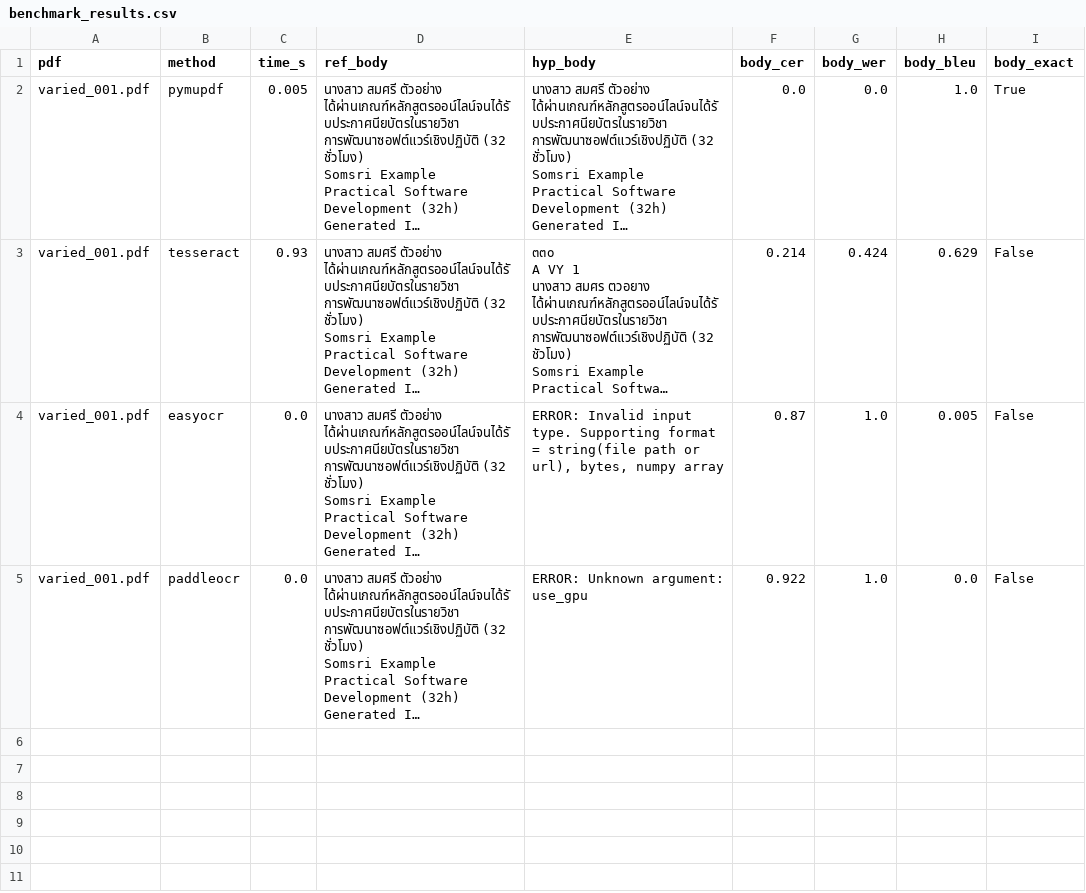
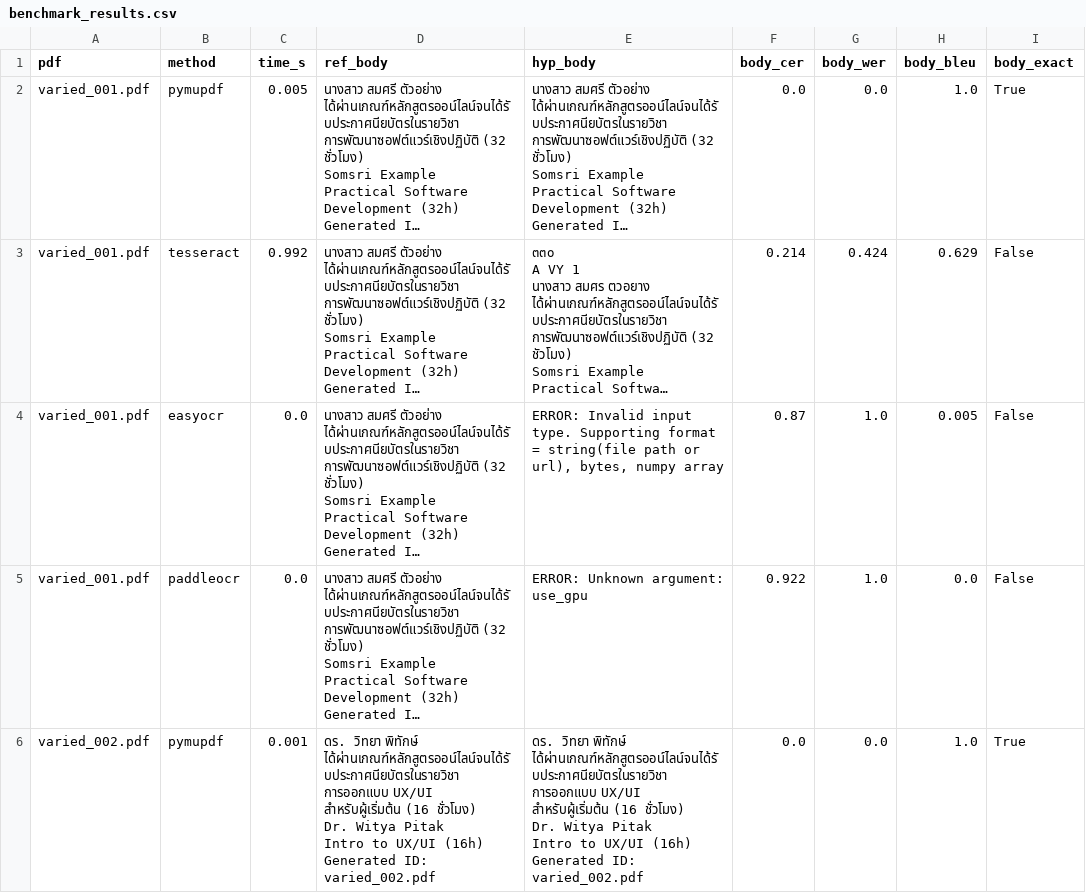
Before and after one commit to AphiwitPluemchit/Backend-Bluelock-007, a CSV file: ocr/pdf_generator/benchmark_results.csv, drawn as a sheet; only a part is shown; long unchanged cells end in …; ↵ is a line break in a cell; the diff covers the shown part only; the diff names each change by its address in the sheet, - before the commit and + after, or states it on an @@ line.

```diff
--- a/ocr/pdf_generator/benchmark_results.csv
+++ b/ocr/pdf_generator/benchmark_results.csv
-C3 (time_s): 0.93
+C3 (time_s): 0.992
+row 6: varied_002.pdf | pymupdf | 0.001 | ดร. วิทยา พิทักษ์ ↵ ได้ผ่านเกณฑ์หลักสูตรออน์ไลน์จนได้รับประกาศนียบัตรในรายวิชา ↵ การออกแบบ UX/UI สำหรับผู้เริ่มต้น (16 ชั่วโมง) ↵ Dr. Witya Pitak ↵ Intro to UX/UI (16h) ↵ Generated ID: varied_002.pdf | ดร. วิทยา พิทักษ์ ↵ ได้ผ่านเกณฑ์หลักสูตรออน์ไลน์จนได้รับประกาศนียบัตรในรายวิชา ↵ การออกแบบ UX/UI สำหรับผู้เริ่มต้น (16 ชั่วโมง) ↵ Dr. Witya Pitak ↵ Intro to UX/UI (16h) ↵ Generated ID: varied_002.pdf | 0.0 | 0.0 | 1.0 | True
```
Also changed, not shown: 3 added rows elsewhere in this file, 3 other files.
